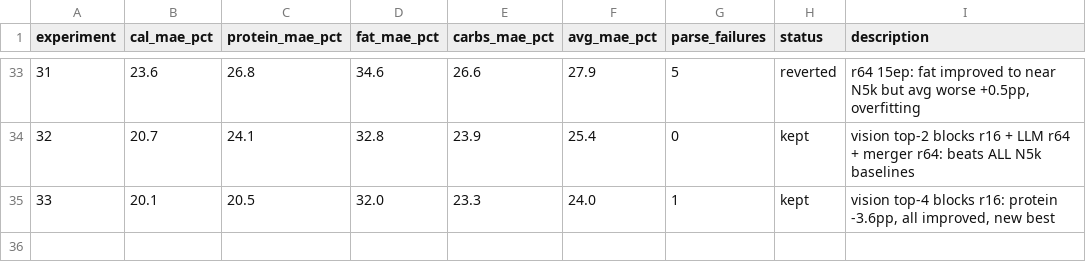
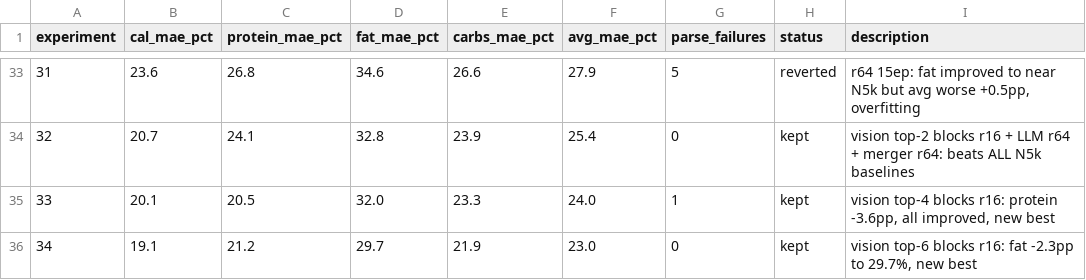
Before and after one commit to joyceyan/my-own-plate, a TSV file: training/results.tsv, drawn as a sheet; only a part is shown, gaps mark what is left out.

```diff
--- a/training/results.tsv
+++ b/training/results.tsv
@@ -35 +35,2 @@ experiment	cal_mae_pct	protein_mae_pct	fat_mae_pct	carbs_mae_pct	avg_mae_pct	par
 33	20.1	20.5	32.0	23.3	24.0	1	kept	vision top-4 blocks r16: protein -3.6pp, all improved, new best
+34	19.1	21.2	29.7	21.9	23.0	0	kept	vision top-6 blocks r16: fat -2.3pp to 29.7%, new best
```
Also changed, not shown: 1 other file.
